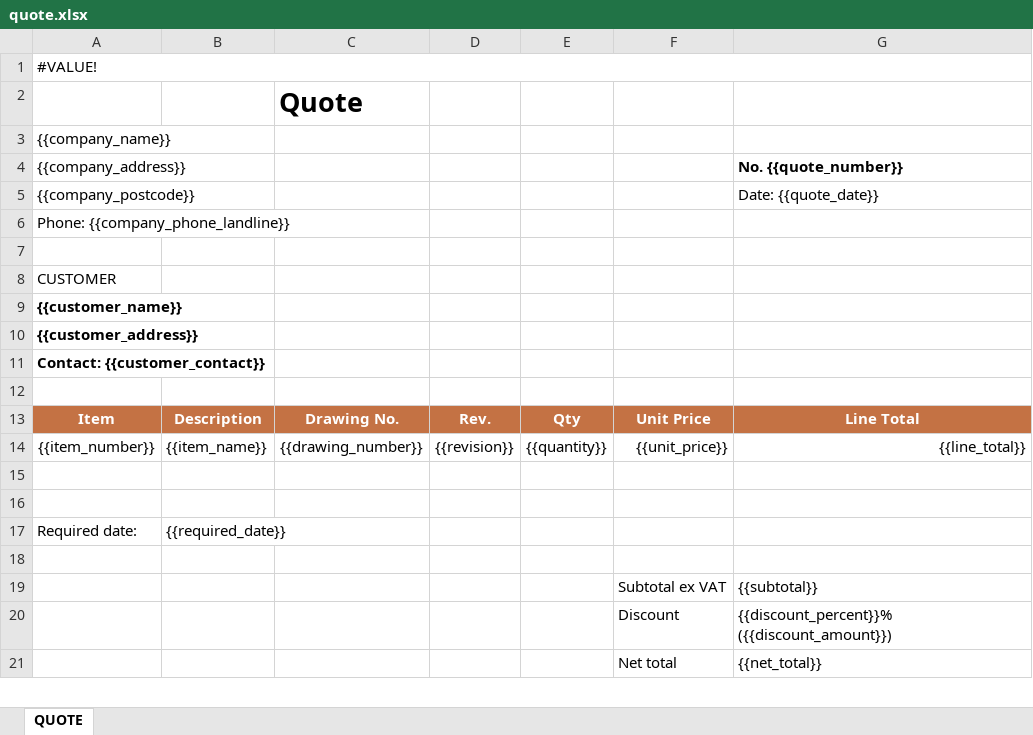
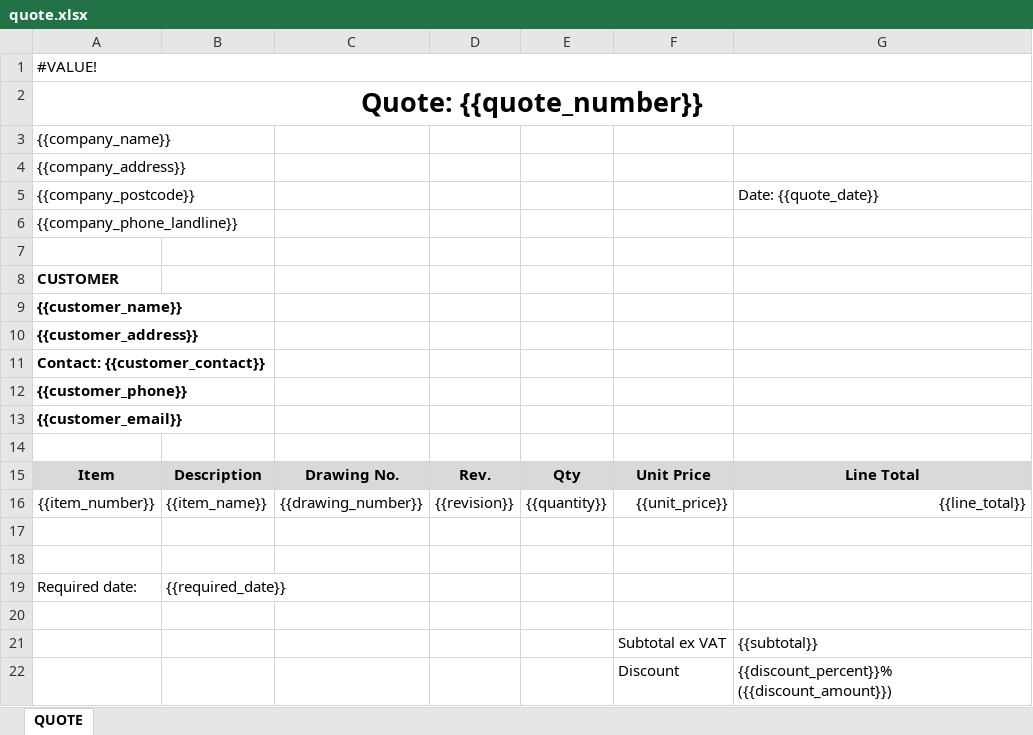
Before and after one commit to dawidjaworski80-creator/wyceny, an Excel workbook: templates/quote.xlsx, sheet QUOTE, drawn as a sheet; only a part is shown; the shorter side is filled out with more unchanged rows; values as stored, in another font and other column widths than the file's, no borders; removed rows and columns are numbered as before the commit, all else as after; the diff names each change by its address in the sheet, - before the commit and + after, or states it on an @@ line.

Commit message:
usprawnienie  template job card i quote

```diff
--- a/templates/quote.xlsx (sheet QUOTE)
+++ b/templates/quote.xlsx (sheet QUOTE)
-row 2:  |  | Quote
+row 2: Quote: {{quote_number}}
-G4: No. {{quote_number}}
+G4: (empty)
-A6: Phone: {{company_phone_landline}}
+A6: {{company_phone_landline}}
-A8 bold: off
+A8 bold: on
+row 12: {{customer_phone}}
+row 13: {{customer_email}}
@@ A15:G15 fill: #C47244 → #D9D9D9, text colour: #FFFFFF → black @@
```
Also changed, not shown: templates/job_card.xlsx, 6 other files.
